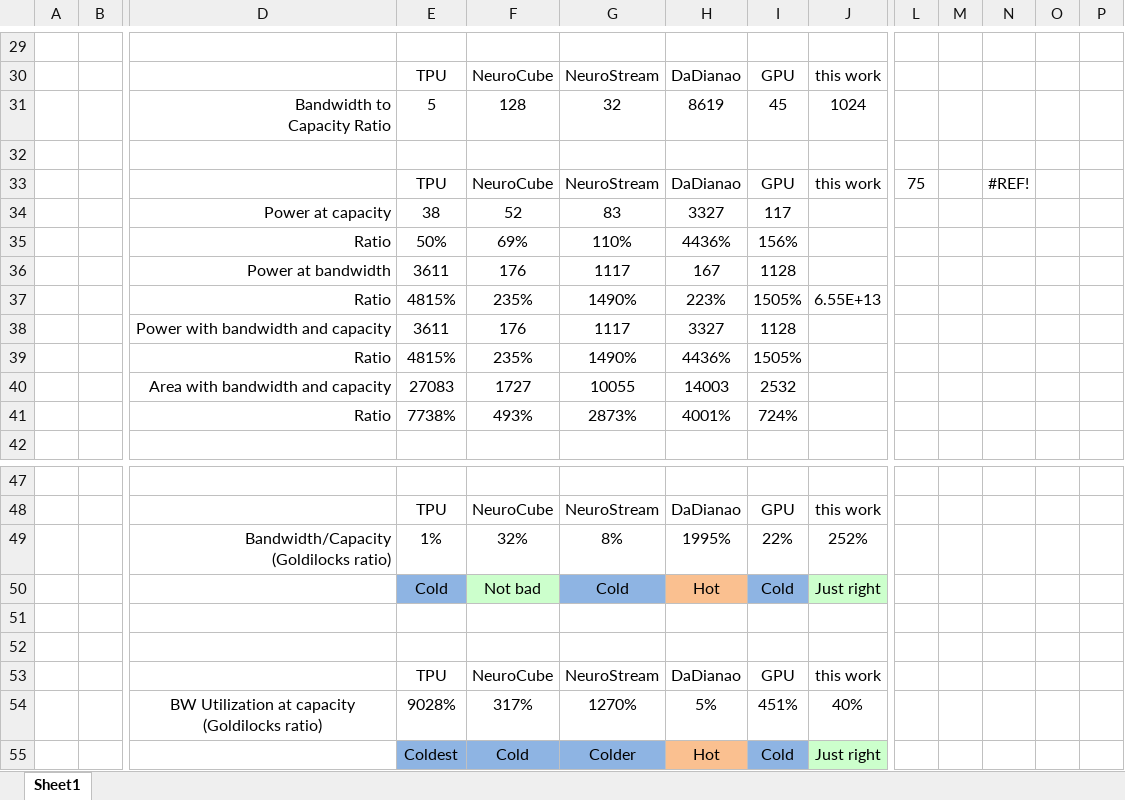
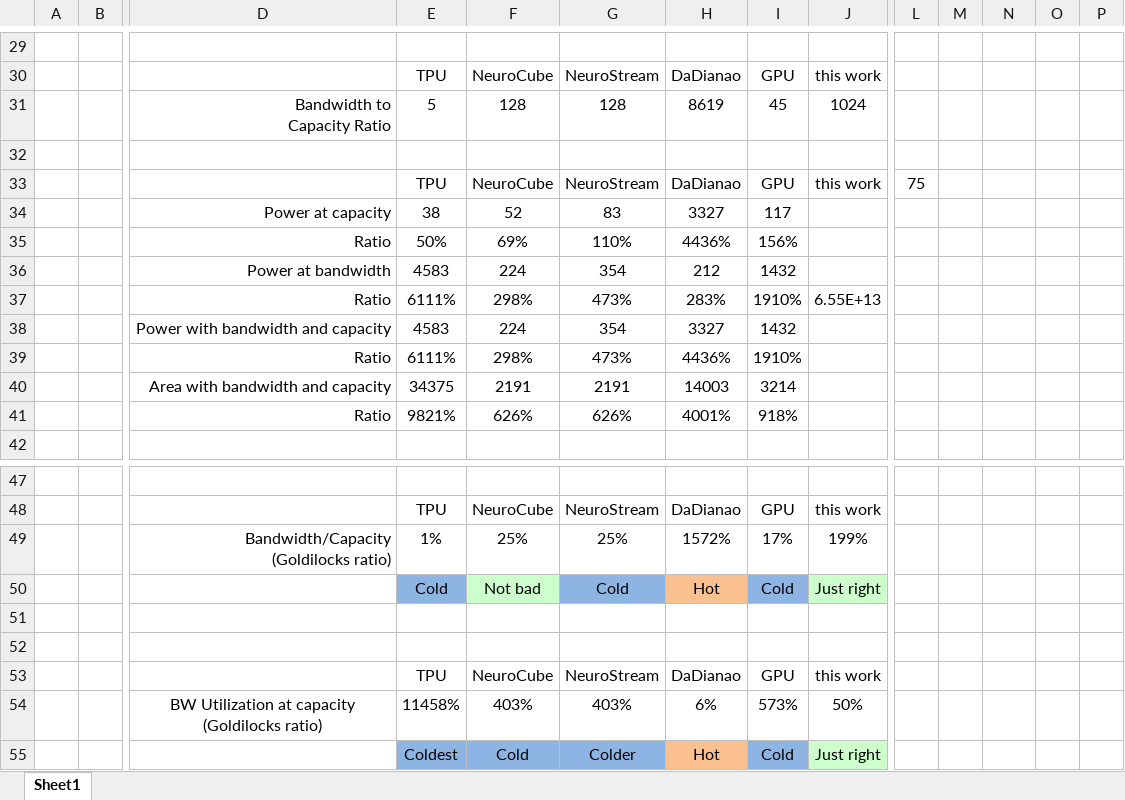
Before and after one commit to lbbaker5900/ece-cortical-MainResearch, an Excel workbook: DOC/SOA Comparison.xlsx, sheet Sheet1, drawn as a sheet; only a part is shown, gaps mark what is left out; values as stored, in another font and other column widths than the file's, no borders; removed rows and columns are numbered as before the commit, all else as after; rows hold the shown columns only; ↵ is a line break in a cell; the diff covers the shown part only; the diff names each change by its address in the sheet, - before the commit and + after, or states it on an @@ line.

```diff
--- a/DOC/SOA Comparison.xlsx (sheet Sheet1)
+++ b/DOC/SOA Comparison.xlsx (sheet Sheet1)
-G31: 32
+G31: 128
-N33: #REF!
+N33: (empty)
-row 36:  |  | Power at bandwidth | 3611 | 176 | 1117 | 167 | 1128
-row 37:  |  | Ratio | 4815% | 235% | 1490% | 223% | 1505% | 6.55E+13
-row 38:  |  | Power with bandwidth and capacity | 3611 | 176 | 1117 | 3327 | 1128
-row 39:  |  | Ratio | 4815% | 235% | 1490% | 4436% | 1505%
-row 40:  |  | Area with bandwidth and capacity | 27083 | 1727 | 10055 | 14003 | 2532
-row 41:  |  | Ratio | 7738% | 493% | 2873% | 4001% | 724%
+row 36:  |  | Power at bandwidth | 4583 | 224 | 354 | 212 | 1432
+row 37:  |  | Ratio | 6111% | 298% | 473% | 283% | 1910% | 6.55E+13
+row 38:  |  | Power with bandwidth and capacity | 4583 | 224 | 354 | 3327 | 1432
+row 39:  |  | Ratio | 6111% | 298% | 473% | 4436% | 1910%
+row 40:  |  | Area with bandwidth and capacity | 34375 | 2191 | 2191 | 14003 | 3214
+row 41:  |  | Ratio | 9821% | 626% | 626% | 4001% | 918%
-row 49:  |  | Bandwidth/Capacity ↵ (Goldilocks ratio) | 1% | 32% | 8% | 1995% | 22% | 252%
+row 49:  |  | Bandwidth/Capacity ↵ (Goldilocks ratio) | 1% | 25% | 25% | 1572% | 17% | 199%
-row 54:  |  | BW Utilization at capacity ↵ (Goldilocks ratio) | 9028% | 317% | 1270% | 5% | 451% | 40%
+row 54:  |  | BW Utilization at capacity ↵ (Goldilocks ratio) | 11458% | 403% | 403% | 6% | 573% | 50%
```
Also changed, not shown: 2 added rows, 2 removed rows and 9 edited cells elsewhere in this sheet, 3 other files.
